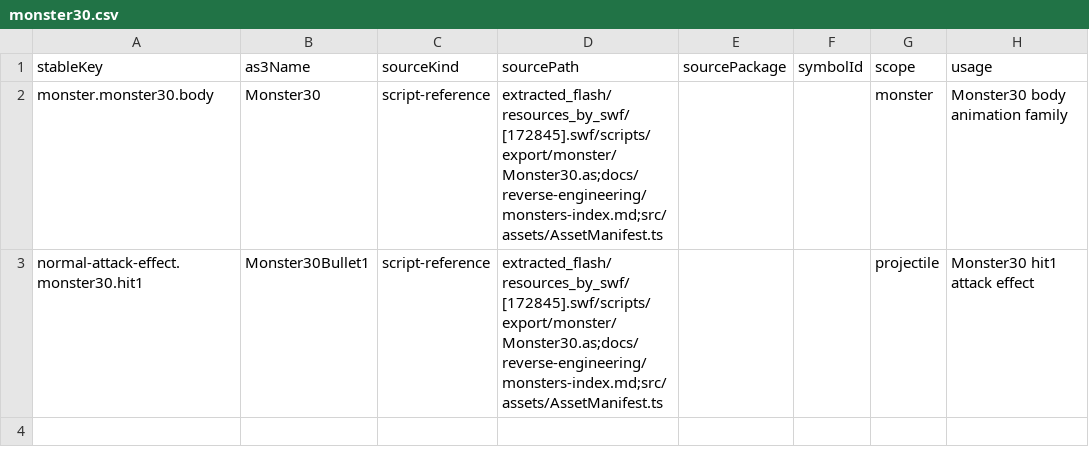
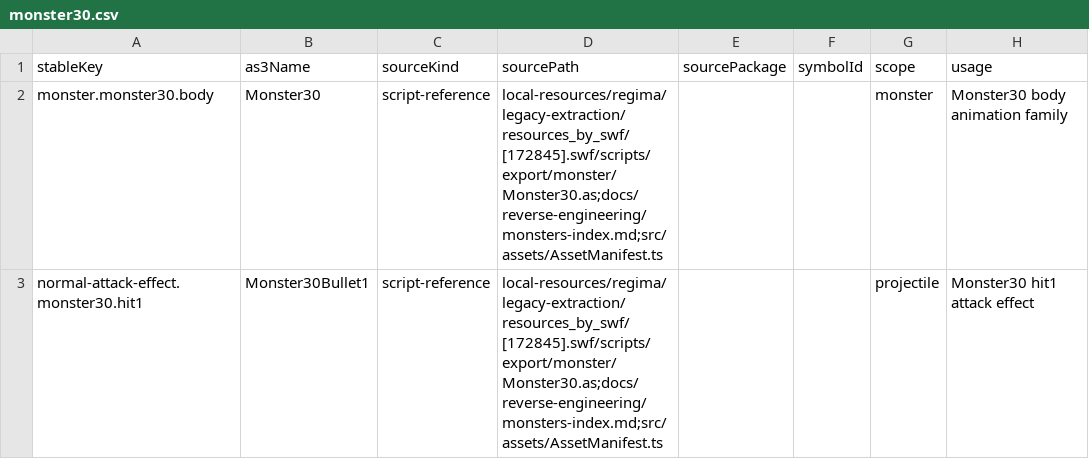
Before and after one commit to kagami-kasumi/zaomengxiyou3-zaixutiantingpian-phaser-version, a CSV file: docs/reverse-engineering/asset-annotation/annotations/monster30.csv, drawn as a sheet; only a part is shown; the diff names each change by its address in the sheet, - before the commit and + after, or states it on an @@ line.

```diff
--- a/docs/reverse-engineering/asset-annotation/annotations/monster30.csv
+++ b/docs/reverse-engineering/asset-annotation/annotations/monster30.csv
-D2:D3 (sourcePath): extracted_flash/resources_by_swf/[172845].swf/scripts/export/monster/Monster30.as;docs/reverse-engineering/monsters-index.md;src/assets/AssetManifest.ts
+D2:D3 (sourcePath): local-resources/regima/legacy-extraction/resources_by_swf/[172845].swf/scripts/export/monster/Monster30.as;docs/reverse-engineering/monsters-index.md;src/assets/AssetManifest.ts
```
Also changed, not shown: docs/reverse-engineering/asset-annotation/annotations/hero-normal-attacks-remaining.csv, docs/reverse-engineering/asset-annotation/annotations/hero-skill-effects.csv, 54 other files.
